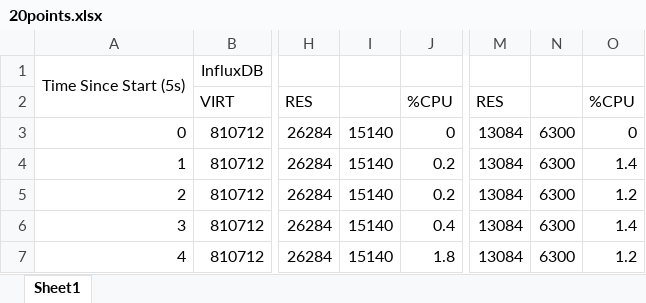
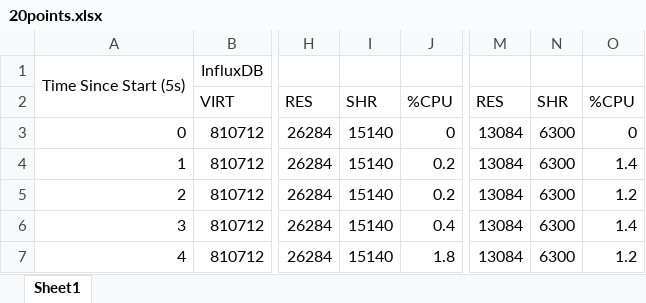
Before and after one commit to christian7137/SolarCarProject, an Excel workbook: Display/TestLogs/20points.xlsx, sheet Sheet1, drawn as a sheet; only a part is shown, gaps mark what is left out; values as stored, in another font and other column widths than the file's, no borders; charts and pictures not drawn; the diff names each change by its address in the sheet, - before the commit and + after, or states it on an @@ line.

```diff
--- a/Display/TestLogs/20points.xlsx (sheet Sheet1)
+++ b/Display/TestLogs/20points.xlsx (sheet Sheet1)
-I2: (empty)
+I2: SHR
-N2: (empty)
+N2: SHR
```
Also changed, not shown: charts or pictures, Display/TestLogs/55points.xlsx, 7 other files.
